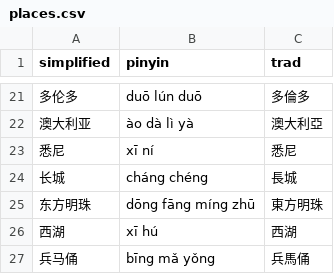
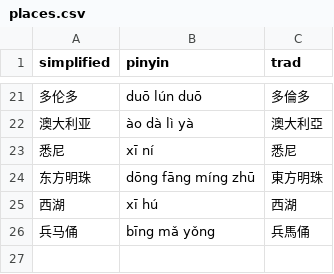
Before and after one commit to albert-yu/han-zi, a CSV file: phrases/places.csv, drawn as a sheet; only a part is shown, gaps mark what is left out.

Commit message:
remove duplicate chang cheng

```diff
--- a/phrases/places.csv
+++ b/phrases/places.csv
@@ -23,3 +23,2 @@ simplified,pinyin,trad
 悉尼,xī ní,悉尼
-长城,cháng chéng,長城
 东方明珠,dōng fāng míng zhū,東方明珠
```
